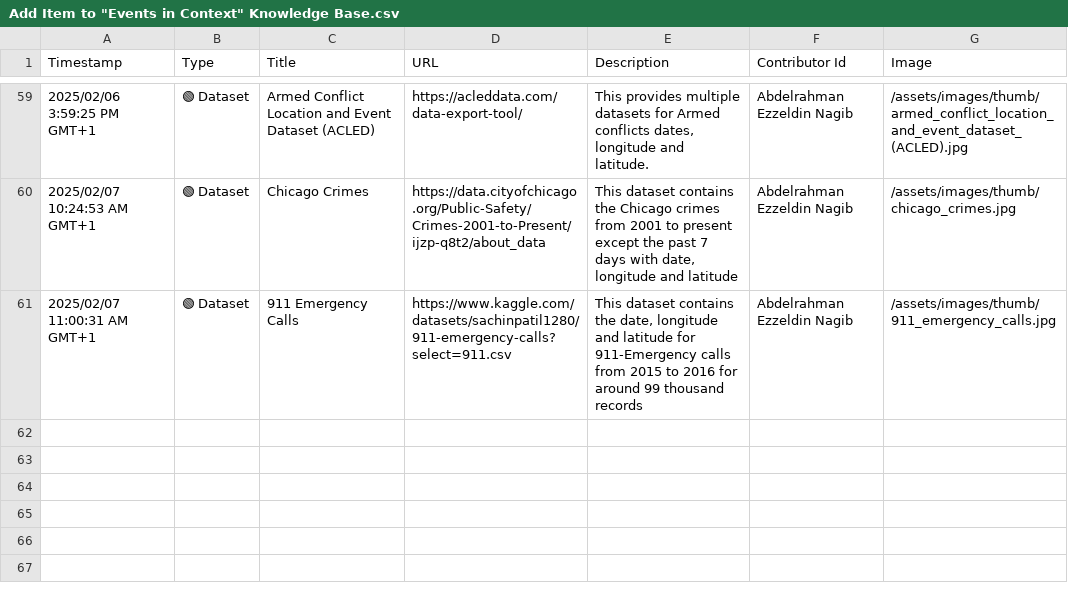
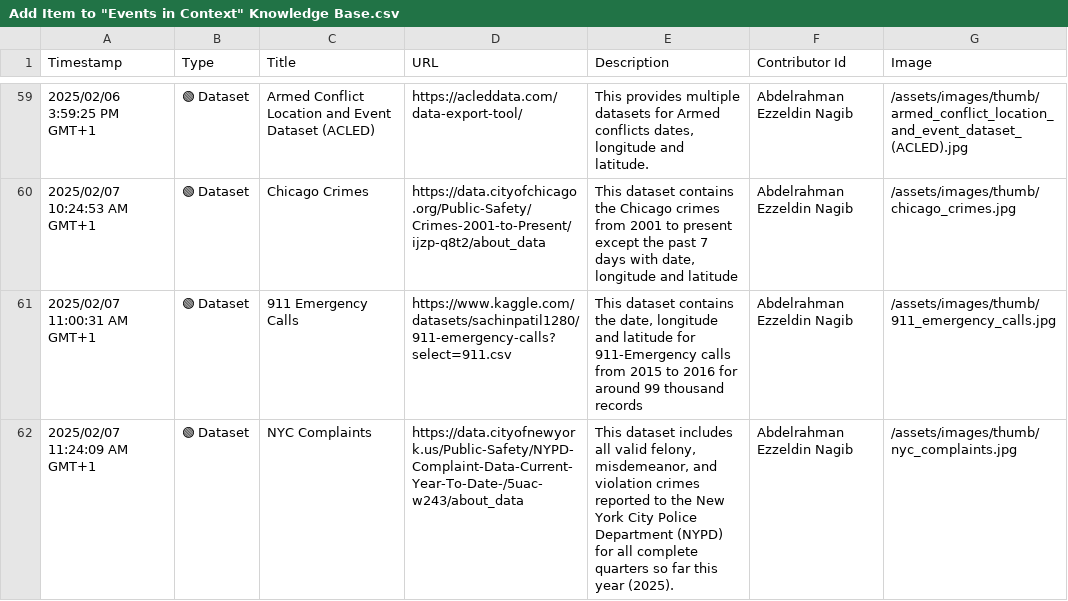
Before and after one commit to events2025/events2025.github.io, a CSV file: data/Add Item to "Events in Context" Knowledge Base.csv, drawn as a sheet; only a part is shown, gaps mark what is left out; the diff names each change by its address in the sheet, - before the commit and + after, or states it on an @@ line.

Commit message:
Update Add Item to "Events in Context" Knowledge Base.csv

```diff
--- a/data/Add Item to "Events in Context" Knowledge Base.csv
+++ b/data/Add Item to "Events in Context" Knowledge Base.csv
+row 62: 2025/02/07 11:24:09 AM GMT+1 | 🟢 Dataset | NYC Complaints | https://data.cityofnewyork.us/Public-Safety/NYPD-Complaint-Data-Current-Year-To-Date-/5uac-w243/about_data | This dataset includes all valid felony, misdemeanor, and violation crimes reported to the New York City Police Department (NYPD) for all complete quarters so far this year (2025). | Abdelrahman Ezzeldin Nagib | /assets/images/thumb/nyc_complaints.jpg
```
